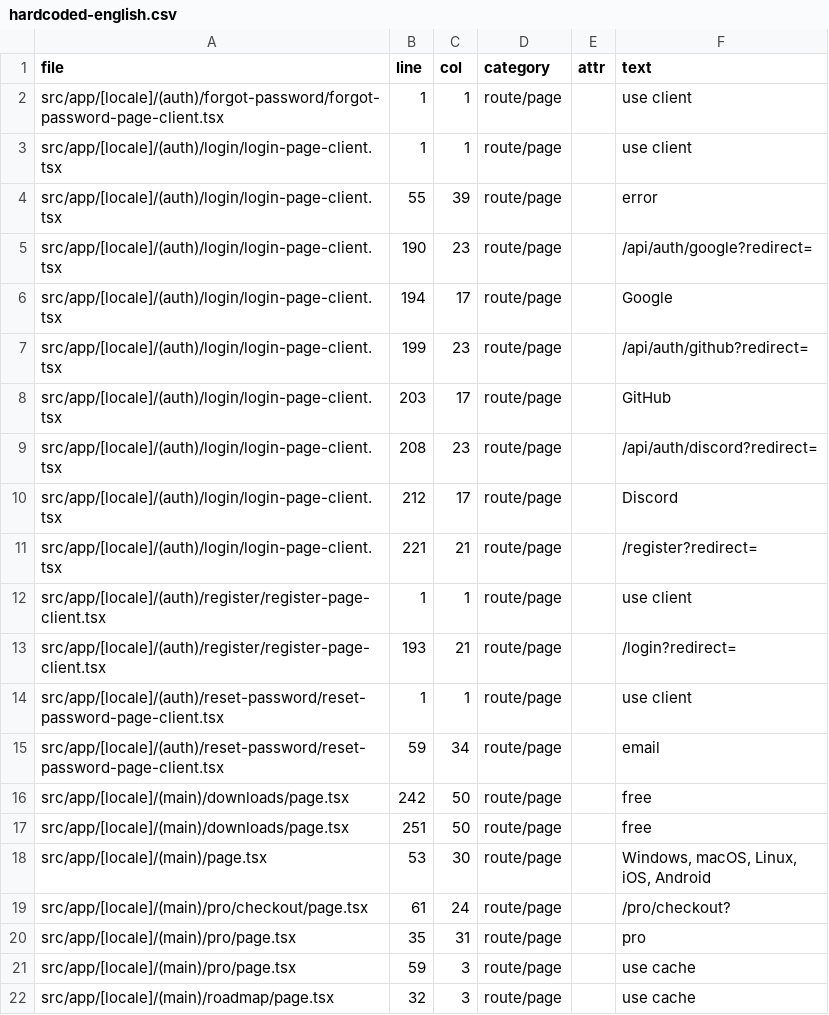
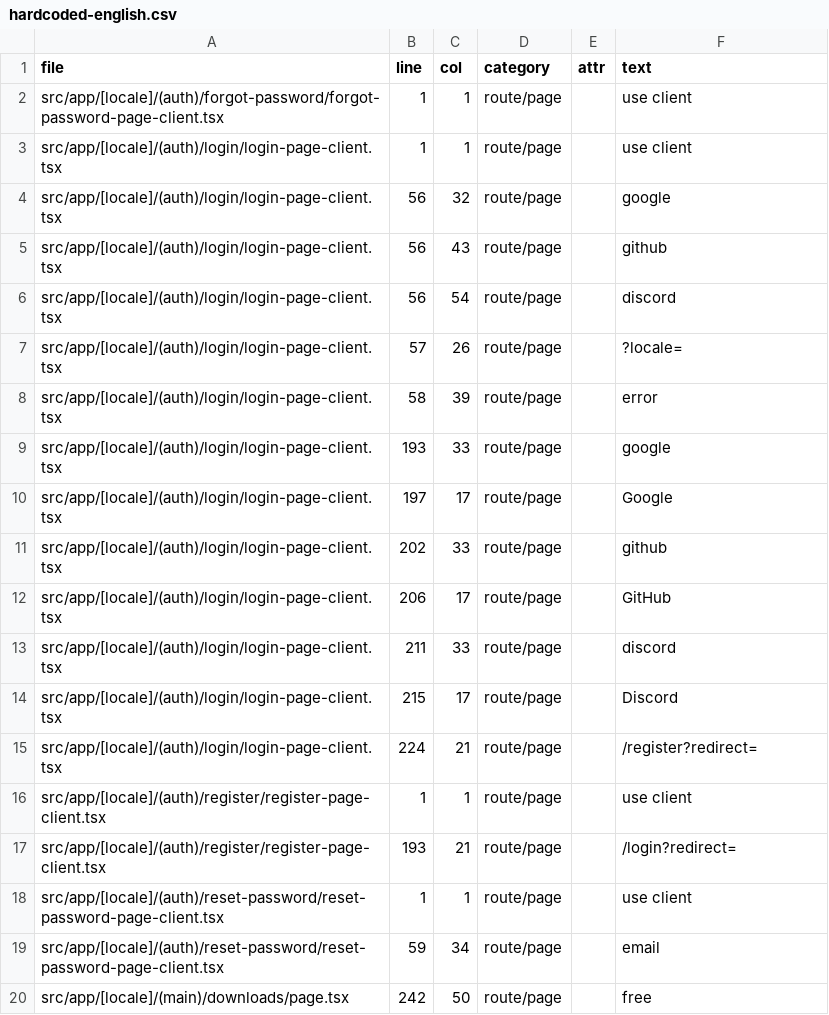
Before and after one commit to wcpos/wcpos-com, a CSV file: reports/i18n/hardcoded-english.csv, drawn as a sheet; only a part is shown; the shorter side is filled out with more unchanged rows; the diff covers the shown part only.

Commit message:
Localize OAuth redirects

```diff
--- a/reports/i18n/hardcoded-english.csv
+++ b/reports/i18n/hardcoded-english.csv
@@ -3,10 +3,14 @@ file,line,col,category,attr,text
 "src/app/[locale]/(auth)/login/login-page-client.tsx","1","1","route/page","","use client"
-"src/app/[locale]/(auth)/login/login-page-client.tsx","55","39","route/page","","error"
-"src/app/[locale]/(auth)/login/login-page-client.tsx","190","23","route/page","","/api/auth/google?redirect="
-"src/app/[locale]/(auth)/login/login-page-client.tsx","194","17","route/page","","Google"
-"src/app/[locale]/(auth)/login/login-page-client.tsx","199","23","route/page","","/api/auth/github?redirect="
-"src/app/[locale]/(auth)/login/login-page-client.tsx","203","17","route/page","","GitHub"
-"src/app/[locale]/(auth)/login/login-page-client.tsx","208","23","route/page","","/api/auth/discord?redirect="
-"src/app/[locale]/(auth)/login/login-page-client.tsx","212","17","route/page","","Discord"
-"src/app/[locale]/(auth)/login/login-page-client.tsx","221","21","route/page","","/register?redirect="
+"src/app/[locale]/(auth)/login/login-page-client.tsx","56","32","route/page","","google"
+"src/app/[locale]/(auth)/login/login-page-client.tsx","56","43","route/page","","github"
+"src/app/[locale]/(auth)/login/login-page-client.tsx","56","54","route/page","","discord"
+"src/app/[locale]/(auth)/login/login-page-client.tsx","57","26","route/page","","?locale="
+"src/app/[locale]/(auth)/login/login-page-client.tsx","58","39","route/page","","error"
+"src/app/[locale]/(auth)/login/login-page-client.tsx","193","33","route/page","","google"
+"src/app/[locale]/(auth)/login/login-page-client.tsx","197","17","route/page","","Google"
+"src/app/[locale]/(auth)/login/login-page-client.tsx","202","33","route/page","","github"
+"src/app/[locale]/(auth)/login/login-page-client.tsx","206","17","route/page","","GitHub"
+"src/app/[locale]/(auth)/login/login-page-client.tsx","211","33","route/page","","discord"
+"src/app/[locale]/(auth)/login/login-page-client.tsx","215","17","route/page","","Discord"
+"src/app/[locale]/(auth)/login/login-page-client.tsx","224","21","route/page","","/register?redirect="
 "src/app/[locale]/(auth)/register/register-page-client.tsx","1","1","route/page","","use client"
```
Also changed, not shown: 14 edited cells elsewhere in this file, 10 other files.
